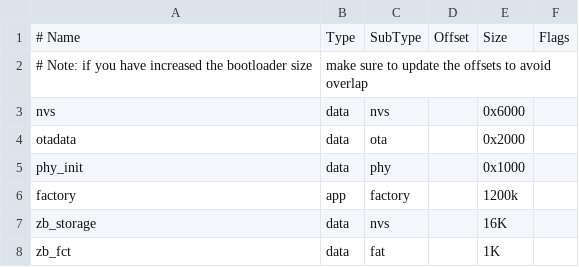
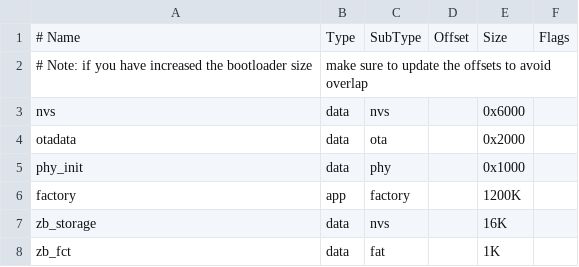
Before and after one commit to espressif/esp-zigbee-sdk, a CSV file: examples/all_device_types_app/partitions.csv, drawn as a sheet.

```diff
--- a/examples/all_device_types_app/partitions.csv
+++ b/examples/all_device_types_app/partitions.csv
@@ -5,3 +5,3 @@ otadata,    data, ota,      ,        0x2000,
 phy_init,   data, phy,      ,        0x1000,
-factory,    app,  factory,  ,        1200k,
+factory,    app,  factory,  ,        1200K,
 zb_storage, data, nvs,      ,        16K,
```
Also changed, not shown: examples/home_automation_devices/on_off_light/partitions.csv, examples/ota_upgrade/ota_client/partitions.csv, 34 other files.
